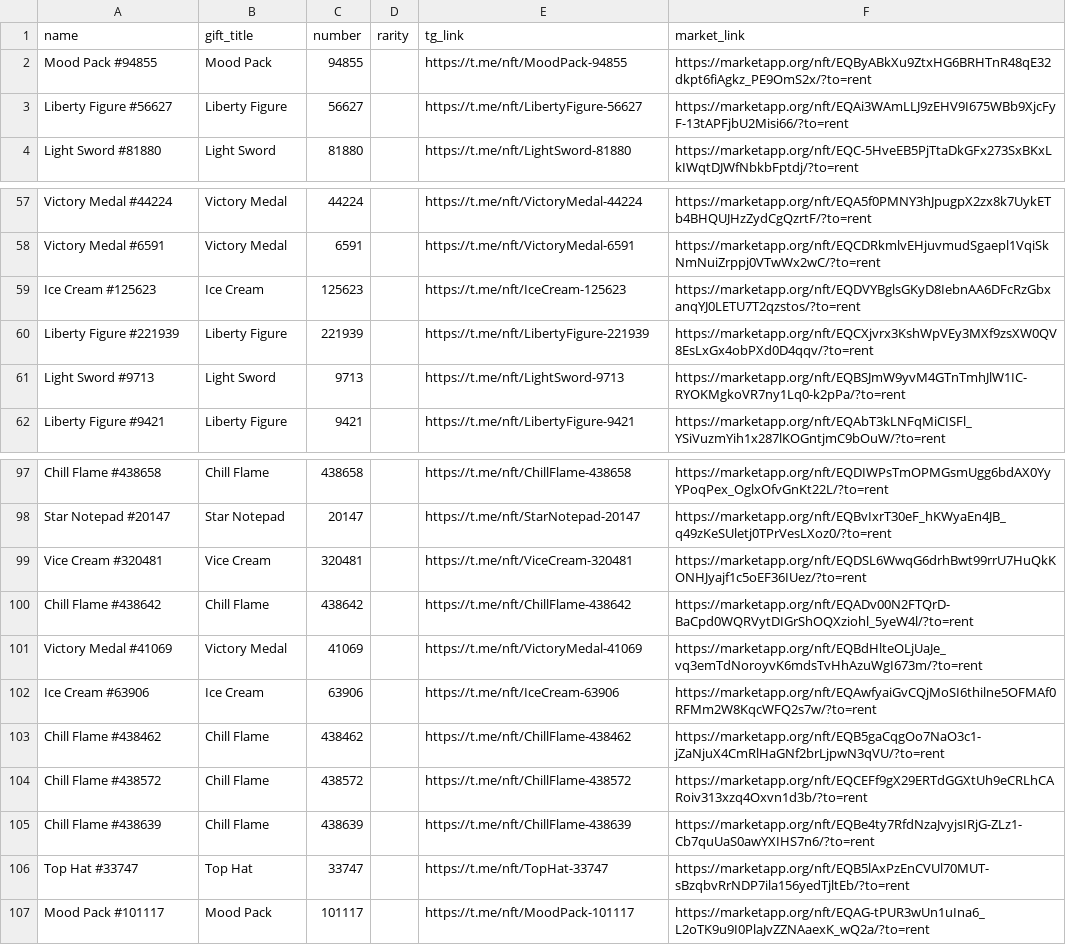
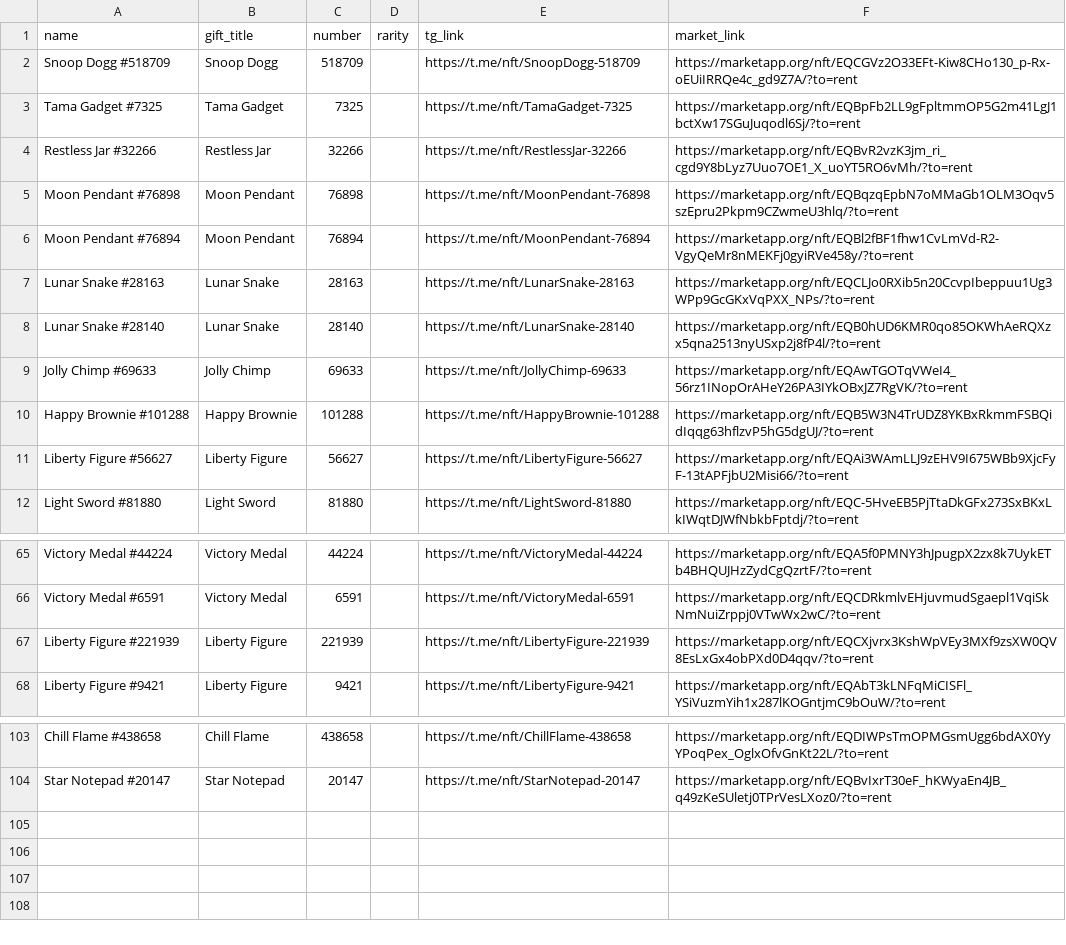
Before and after one commit to Zanjania0/duck-store, a CSV file: discounts.csv, drawn as a sheet; only a part is shown, gaps mark what is left out; removed rows and columns are numbered as before the commit, all else as after; the diff names each change by its address in the sheet, - before the commit and + after, or states it on an @@ line.

Commit message:
Auto-update deals & gifts catalog [skip ci]

```diff
--- a/discounts.csv
+++ b/discounts.csv
-row 2: Mood Pack #94855 | Mood Pack | 94855 |  | https://t.me/nft/MoodPack-94855 | https://marketapp.org/nft/EQByABkXu9ZtxHG6BRHTnR48qE32dkpt6fiAgkz_PE9OmS2x/?to=rent
+row 2: Snoop Dogg #518709 | Snoop Dogg | 518709 |  | https://t.me/nft/SnoopDogg-518709 | https://marketapp.org/nft/EQCGVz2O33EFt-Kiw8CHo130_p-Rx-oEUiIRRQe4c_gd9Z7A/?to=rent
+row 3: Tama Gadget #7325 | Tama Gadget | 7325 |  | https://t.me/nft/TamaGadget-7325 | https://marketapp.org/nft/EQBpFb2LL9gFpltmmOP5G2m41LgJ1bctXw17SGuJuqodl6Sj/?to=rent
+row 4: Restless Jar #32266 | Restless Jar | 32266 |  | https://t.me/nft/RestlessJar-32266 | https://marketapp.org/nft/EQBvR2vzK3jm_ri_cgd9Y8bLyz7Uuo7OE1_X_uoYT5RO6vMh/?to=rent
+row 5: Moon Pendant #76898 | Moon Pendant | 76898 |  | https://t.me/nft/MoonPendant-76898 | https://marketapp.org/nft/EQBqzqEpbN7oMMaGb1OLM3Oqv5szEpru2Pkpm9CZwmeU3hlq/?to=rent
+row 6: Moon Pendant #76894 | Moon Pendant | 76894 |  | https://t.me/nft/MoonPendant-76894 | https://marketapp.org/nft/EQBl2fBF1fhw1CvLmVd-R2-VgyQeMr8nMEKFj0gyiRVe458y/?to=rent
+row 7: Lunar Snake #28163 | Lunar Snake | 28163 |  | https://t.me/nft/LunarSnake-28163 | https://marketapp.org/nft/EQCLJo0RXib5n20CcvpIbeppuu1Ug3WPp9GcGKxVqPXX_NPs/?to=rent
+row 8: Lunar Snake #28140 | Lunar Snake | 28140 |  | https://t.me/nft/LunarSnake-28140 | https://marketapp.org/nft/EQB0hUD6KMR0qo85OKWhAeRQXzx5qna2513nyUSxp2j8fP4l/?to=rent
+row 9: Jolly Chimp #69633 | Jolly Chimp | 69633 |  | https://t.me/nft/JollyChimp-69633 | https://marketapp.org/nft/EQAwTGOTqVWeI4_56rz1INopOrAHeY26PA3IYkOBxJZ7RgVK/?to=rent
+row 10: Happy Brownie #101288 | Happy Brownie | 101288 |  | https://t.me/nft/HappyBrownie-101288 | https://marketapp.org/nft/EQB5W3N4TrUDZ8YKBxRkmmFSBQidIqqg63hflzvP5hG5dgUJ/?to=rent
-row 59: Ice Cream #125623 | Ice Cream | 125623 |  | https://t.me/nft/IceCream-125623 | https://marketapp.org/nft/EQDVYBglsGKyD8IebnAA6DFcRzGbxanqYJ0LETU7T2qzstos/?to=rent
-row 61: Light Sword #9713 | Light Sword | 9713 |  | https://t.me/nft/LightSword-9713 | https://marketapp.org/nft/EQBSJmW9yvM4GTnTmhJlW1IC-RYOKMgkoVR7ny1Lq0-k2pPa/?to=rent
-row 99: Vice Cream #320481 | Vice Cream | 320481 |  | https://t.me/nft/ViceCream-320481 | https://marketapp.org/nft/EQDSL6WwqG6drhBwt99rrU7HuQkKONHJyajf1c5oEF36IUez/?to=rent
-row 100: Chill Flame #438642 | Chill Flame | 438642 |  | https://t.me/nft/ChillFlame-438642 | https://marketapp.org/nft/EQADv00N2FTQrD-BaCpd0WQRVytDIGrShOQXziohl_5yeW4l/?to=rent
-row 101: Victory Medal #41069 | Victory Medal | 41069 |  | https://t.me/nft/VictoryMedal-41069 | https://marketapp.org/nft/EQBdHlteOLjUaJe_vq3emTdNoroyvK6mdsTvHhAzuWgI673m/?to=rent
-row 102: Ice Cream #63906 | Ice Cream | 63906 |  | https://t.me/nft/IceCream-63906 | https://marketapp.org/nft/EQAwfyaiGvCQjMoSI6thilne5OFMAf0RFMm2W8KqcWFQ2s7w/?to=rent
-row 103: Chill Flame #438462 | Chill Flame | 438462 |  | https://t.me/nft/ChillFlame-438462 | https://marketapp.org/nft/EQB5gaCqgOo7NaO3c1-jZaNjuX4CmRlHaGNf2brLjpwN3qVU/?to=rent
-row 104: Chill Flame #438572 | Chill Flame | 438572 |  | https://t.me/nft/ChillFlame-438572 | https://marketapp.org/nft/EQCEFf9gX29ERTdGGXtUh9eCRLhCARoiv313xzq4Oxvn1d3b/?to=rent
-row 105: Chill Flame #438639 | Chill Flame | 438639 |  | https://t.me/nft/ChillFlame-438639 | https://marketapp.org/nft/EQBe4ty7RfdNzaJvyjsIRjG-ZLz1-Cb7quUaS0awYXIHS7n6/?to=rent
-row 106: Top Hat #33747 | Top Hat | 33747 |  | https://t.me/nft/TopHat-33747 | https://marketapp.org/nft/EQB5lAxPzEnCVUl70MUT-sBzqbvRrNDP7ila156yedTjltEb/?to=rent
-row 107: Mood Pack #101117 | Mood Pack | 101117 |  | https://t.me/nft/MoodPack-101117 | https://marketapp.org/nft/EQAG-tPUR3wUn1uIna6_L2oTK9u9I0PlaJvZZNAaexK_wQ2a/?to=rent
```
Also changed, not shown: 2 other files.
